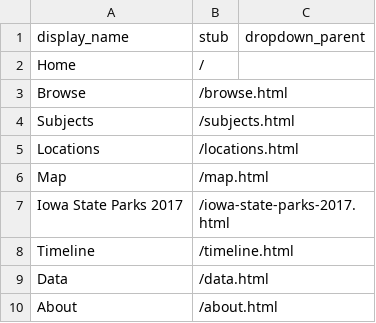
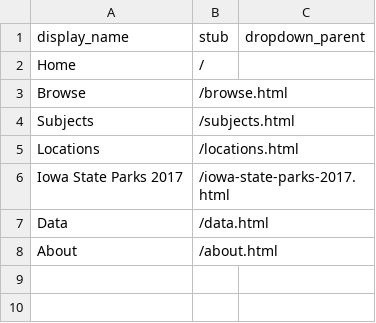
Before and after one commit to moxieBKjazzy/iowastateparks, a CSV file: _data/config-nav.csv, drawn as a sheet; the diff names each change by its address in the sheet, - before the commit and + after, or states it on an @@ line.

Commit message:
updated config-nav

```diff
--- a/_data/config-nav.csv
+++ b/_data/config-nav.csv
-row 6: Map | /map.html
-row 8: Timeline | /timeline.html
```
